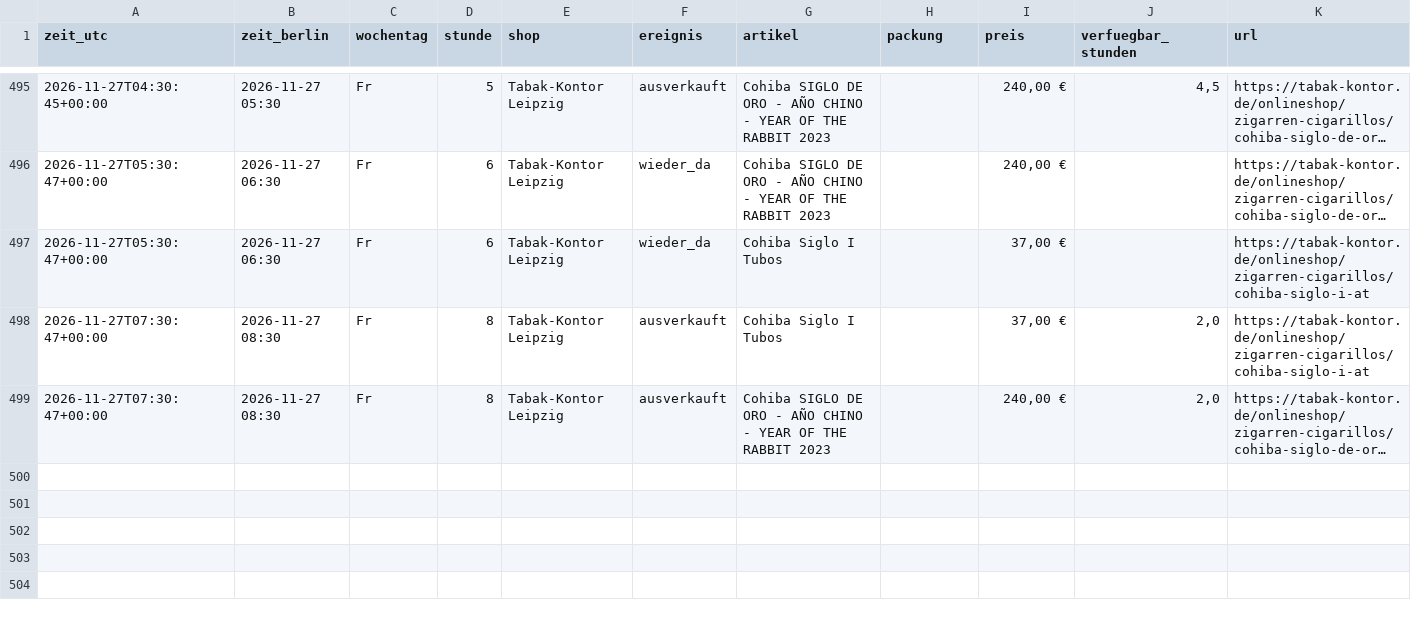
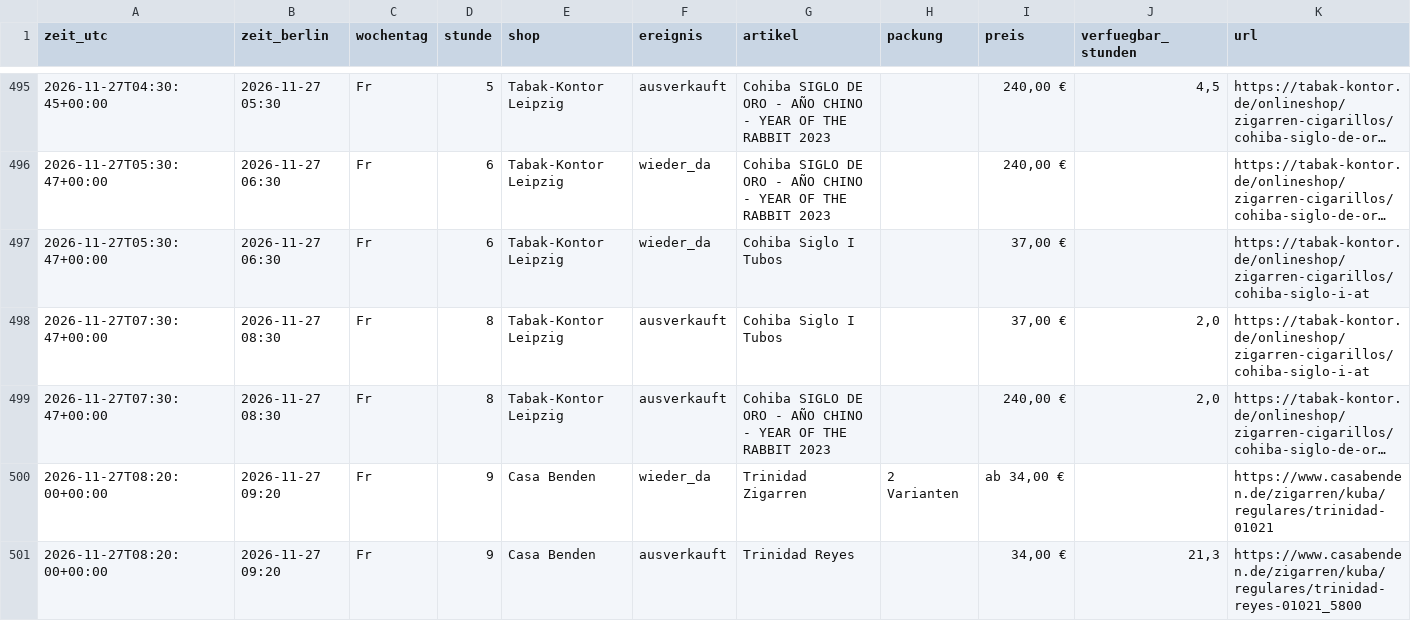
Before and after one commit to linusmw/habanos-waechter, a CSV file: verlauf.csv, drawn as a sheet; only a part is shown, gaps mark what is left out; long unchanged cells end in …; rows hold the shown columns only; the diff names each change by its address in the sheet, - before the commit and + after, or states it on an @@ line.

```diff
--- a/verlauf.csv
+++ b/verlauf.csv
+row 500: 2026-11-27T08:20:00+00:00 | 2026-11-27 09:20 | Fr | 9 | Casa Benden | wieder_da | Trinidad Zigarren | 2 Varianten | ab 34,00 € |  | https://www.casabenden.de/zigarren/kuba/regulares/trinidad-01021
+row 501: 2026-11-27T08:20:00+00:00 | 2026-11-27 09:20 | Fr | 9 | Casa Benden | ausverkauft | Trinidad Reyes |  | 34,00 € | 21,3 | https://www.casabenden.de/zigarren/kuba/regulares/trinidad-reyes-01021_5800
```
Also changed, not shown: 2 other files.
